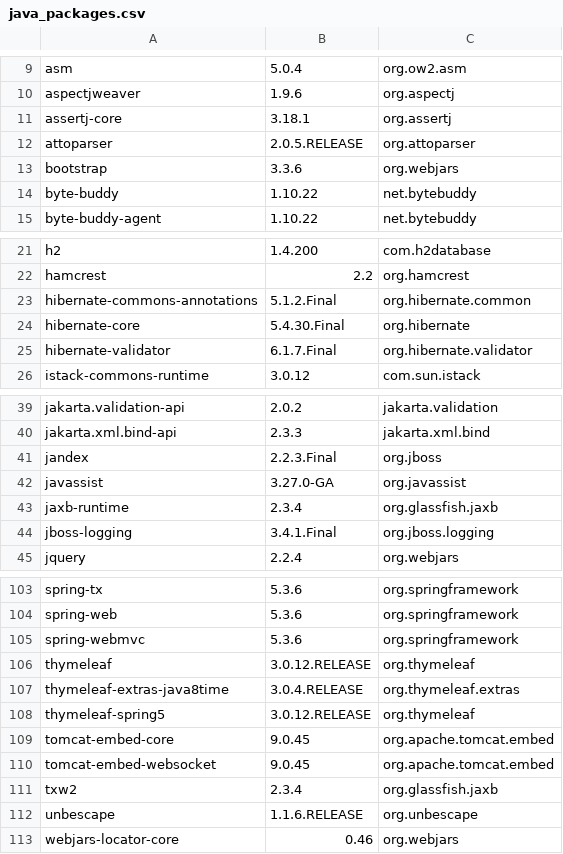
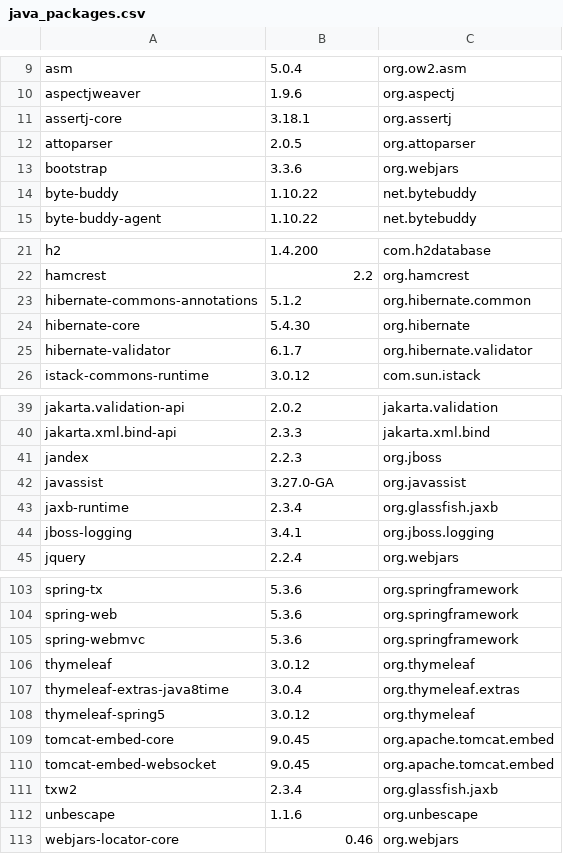
Before and after one commit to Kurii957/license-listing, a CSV file: files/java_packages.csv, drawn as a sheet; only a part is shown, gaps mark what is left out.

```diff
--- a/files/java_packages.csv
+++ b/files/java_packages.csv
@@ -11,3 +11,3 @@ aspectjweaver,1.9.6,org.aspectj
 assertj-core,3.18.1,org.assertj
-attoparser,2.0.5.RELEASE,org.attoparser
+attoparser,2.0.5,org.attoparser
 bootstrap,3.3.6,org.webjars
@@ -22,5 +22,5 @@ h2,1.4.200,com.h2database
 hamcrest,2.2,org.hamcrest
-hibernate-commons-annotations,5.1.2.Final,org.hibernate.common
-hibernate-core,5.4.30.Final,org.hibernate
-hibernate-validator,6.1.7.Final,org.hibernate.validator
+hibernate-commons-annotations,5.1.2,org.hibernate.common
+hibernate-core,5.4.30,org.hibernate
+hibernate-validator,6.1.7,org.hibernate.validator
 istack-commons-runtime,3.0.12,com.sun.istack
@@ -40,6 +40,6 @@ jakarta.validation-api,2.0.2,jakarta.validation
 jakarta.xml.bind-api,2.3.3,jakarta.xml.bind
-jandex,2.2.3.Final,org.jboss
+jandex,2.2.3,org.jboss
 javassist,3.27.0-GA,org.javassist
 jaxb-runtime,2.3.4,org.glassfish.jaxb
-jboss-logging,3.4.1.Final,org.jboss.logging
+jboss-logging,3.4.1,org.jboss.logging
 jquery,2.2.4,org.webjars
@@ -105,5 +105,5 @@ spring-web,5.3.6,org.springframework
 spring-webmvc,5.3.6,org.springframework
-thymeleaf,3.0.12.RELEASE,org.thymeleaf
-thymeleaf-extras-java8time,3.0.4.RELEASE,org.thymeleaf.extras
-thymeleaf-spring5,3.0.12.RELEASE,org.thymeleaf
+thymeleaf,3.0.12,org.thymeleaf
+thymeleaf-extras-java8time,3.0.4,org.thymeleaf.extras
+thymeleaf-spring5,3.0.12,org.thymeleaf
 tomcat-embed-core,9.0.45,org.apache.tomcat.embed
@@ -111,3 +111,3 @@ tomcat-embed-websocket,9.0.45,org.apache.tomcat.embed
 txw2,2.3.4,org.glassfish.jaxb
-unbescape,1.1.6.RELEASE,org.unbescape
+unbescape,1.1.6,org.unbescape
 webjars-locator-core,0.46,org.webjars
```
Also changed, not shown: 1 other file.
